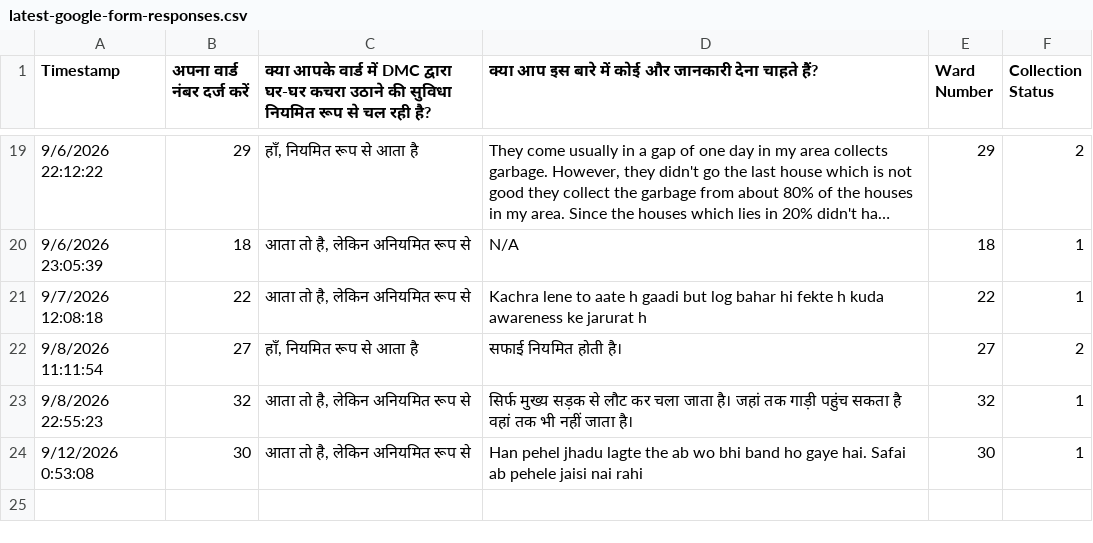
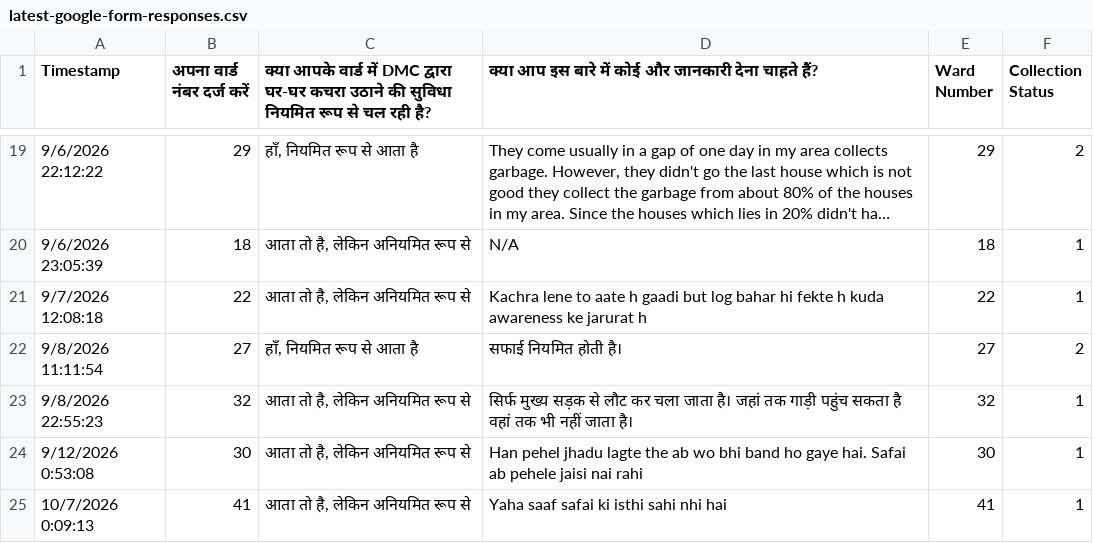
Before and after one commit to harshitgupta1337/harshitgupta1337.github.io, a CSV file: dhanbad-wards/door-to-door-garbage/latest-google-form-responses.csv, drawn as a sheet; only a part is shown, gaps mark what is left out; long unchanged cells end in …; the diff names each change by its address in the sheet, - before the commit and + after, or states it on an @@ line.

```diff
--- a/dhanbad-wards/door-to-door-garbage/latest-google-form-responses.csv
+++ b/dhanbad-wards/door-to-door-garbage/latest-google-form-responses.csv
+row 25: 10/7/2026 0:09:13 | 41 | आता तो है, लेकिन अनियमित रूप से | Yaha saaf safai ki isthi sahi nhi hai | 41 | 1
```
Also changed, not shown: 2 other files.
